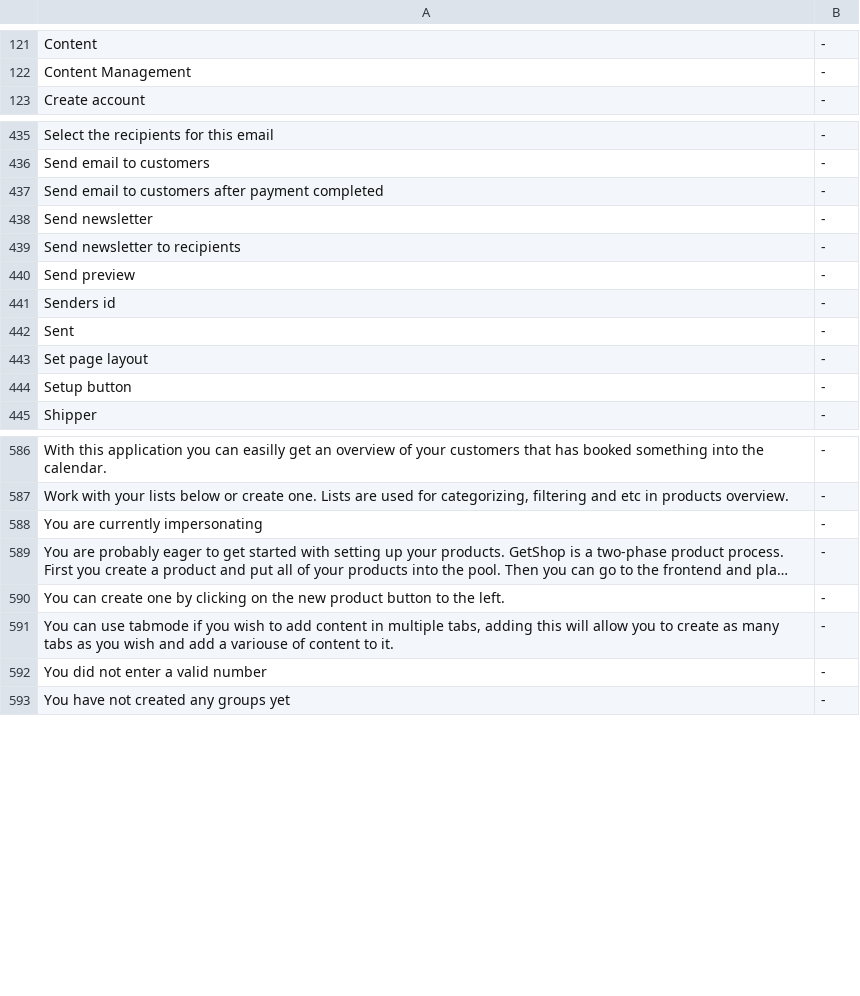
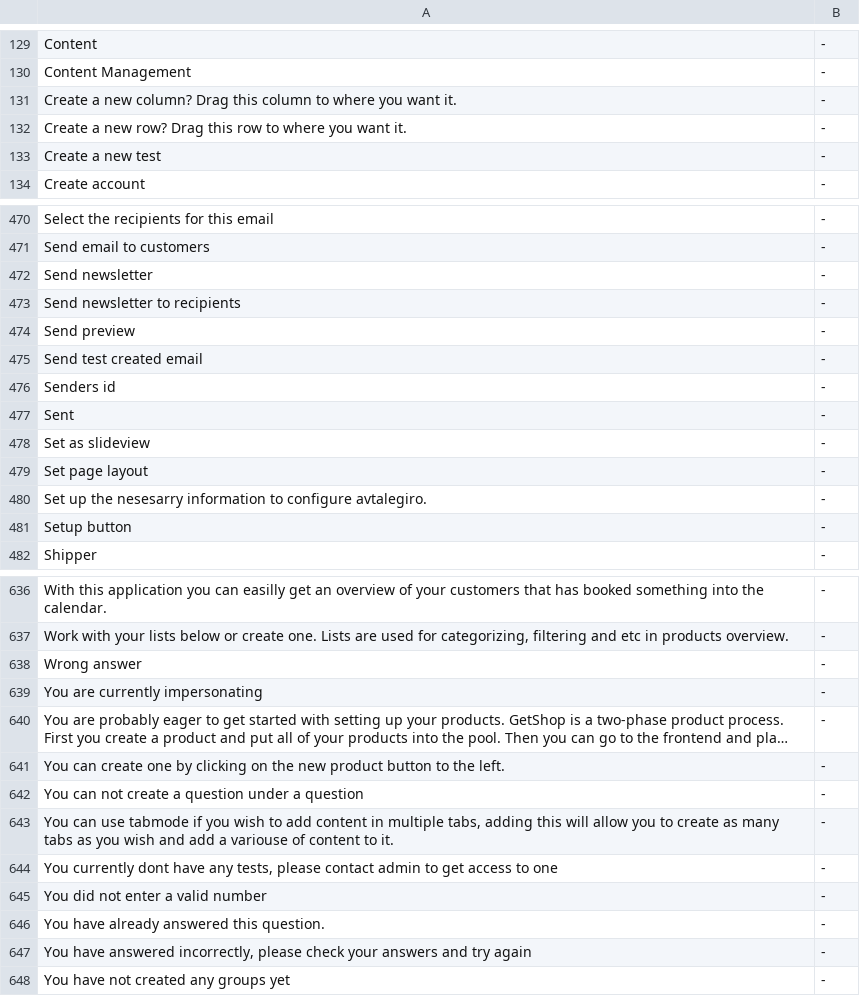
Before and after one commit to tamzidoronno/zaui-v4, a CSV file: com.getshop.client/ROOT/translation/stripped/f_nl_NL.csv, drawn as a sheet; only a part is shown, gaps mark what is left out; long unchanged cells end in …; removed rows and columns are numbered as before the commit, all else as after; the diff covers the shown part only; the diff names each change by its address in the sheet, - before the commit and + after, or states it on an @@ line.

```diff
--- a/com.getshop.client/ROOT/translation/stripped/f_nl_NL.csv
+++ b/com.getshop.client/ROOT/translation/stripped/f_nl_NL.csv
+row 131: Create a new column? Drag this column to where you want it. | -
+row 132: Create a new row? Drag this row to where you want it. | -
+row 133: Create a new test | -
-row 437: Send email to customers after payment completed | -
+row 475: Send test created email | -
+row 478: Set as slideview | -
+row 480: Set up the nesesarry information to configure avtalegiro. | -
+row 638: Wrong answer | -
+row 642: You can not create a question under a question | -
+row 644: You currently dont have any tests, please contact admin to get access to one | -
+row 646: You have already answered this question. | -
+row 647: You have answered incorrectly, please check your answers and try again | -
```
Also changed, not shown: 51 added rows, 5 removed rows and 6 edited cells elsewhere in this file, com.getshop.client/ROOT/translation/f_base.csv, com.getshop.client/ROOT/translation/stripped/f_en_en.csv, 20 other files.
